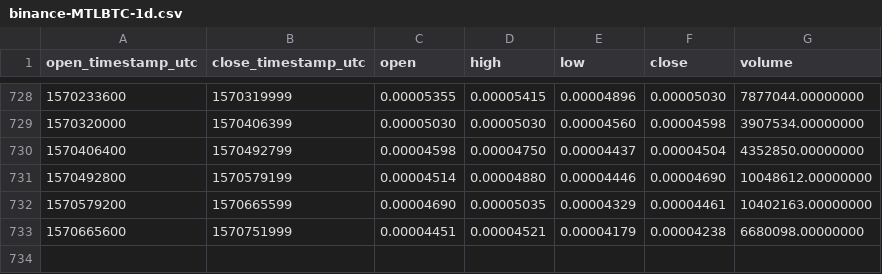
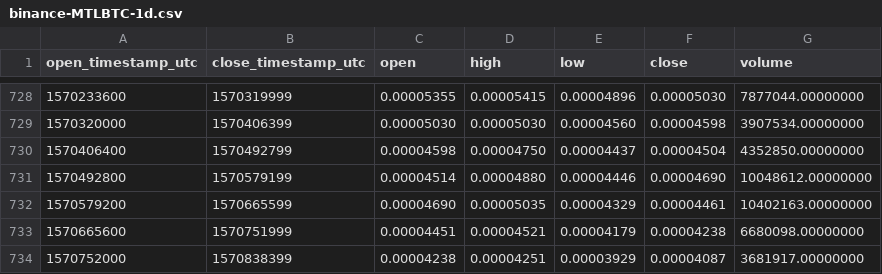
Before and after one commit to cryptobigbro/binance-MTLBTC, a CSV file: binance-MTLBTC-1d.csv, drawn as a sheet; only a part is shown, gaps mark what is left out.

Commit message:
Update OHLCV data.

```diff
--- a/binance-MTLBTC-1d.csv
+++ b/binance-MTLBTC-1d.csv
@@ -733 +733,2 @@ open_timestamp_utc,close_timestamp_utc,open,high,low,close,volume
 1570665600,1570751999,0.00004451,0.00004521,0.00004179,0.00004238,6680098.00000000
+1570752000,1570838399,0.00004238,0.00004251,0.00003929,0.00004087,3681917.00000000
```
Also changed, not shown: 1 other file.
